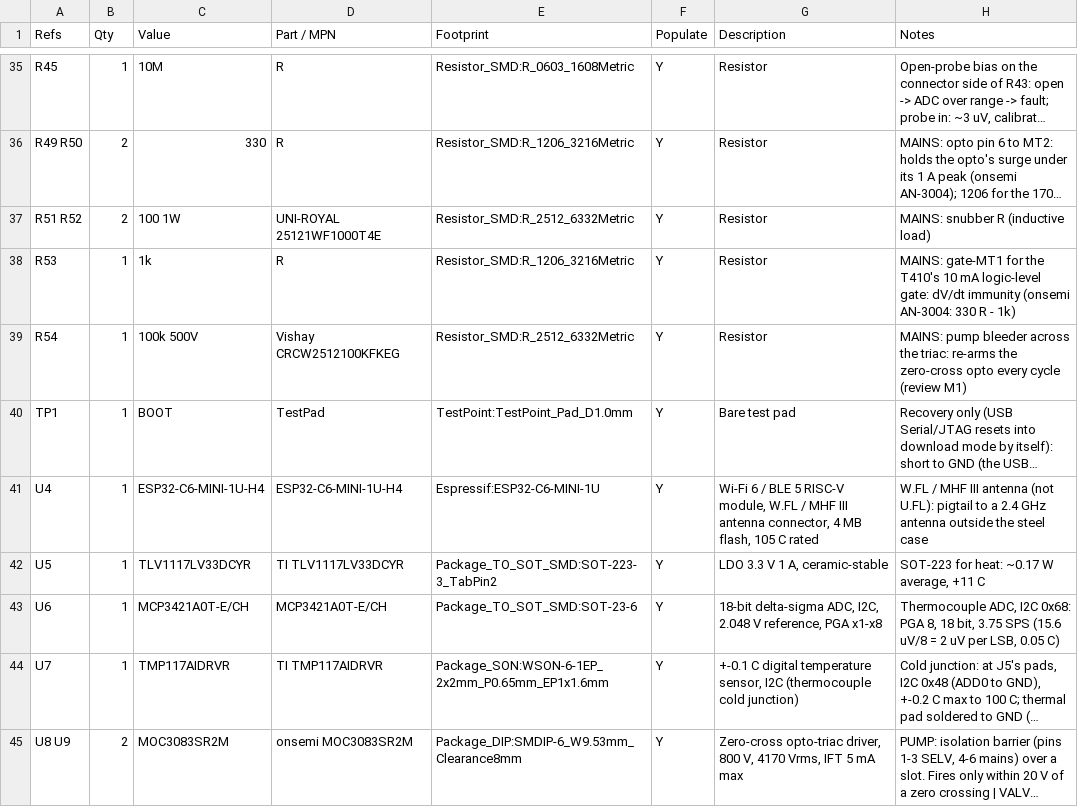
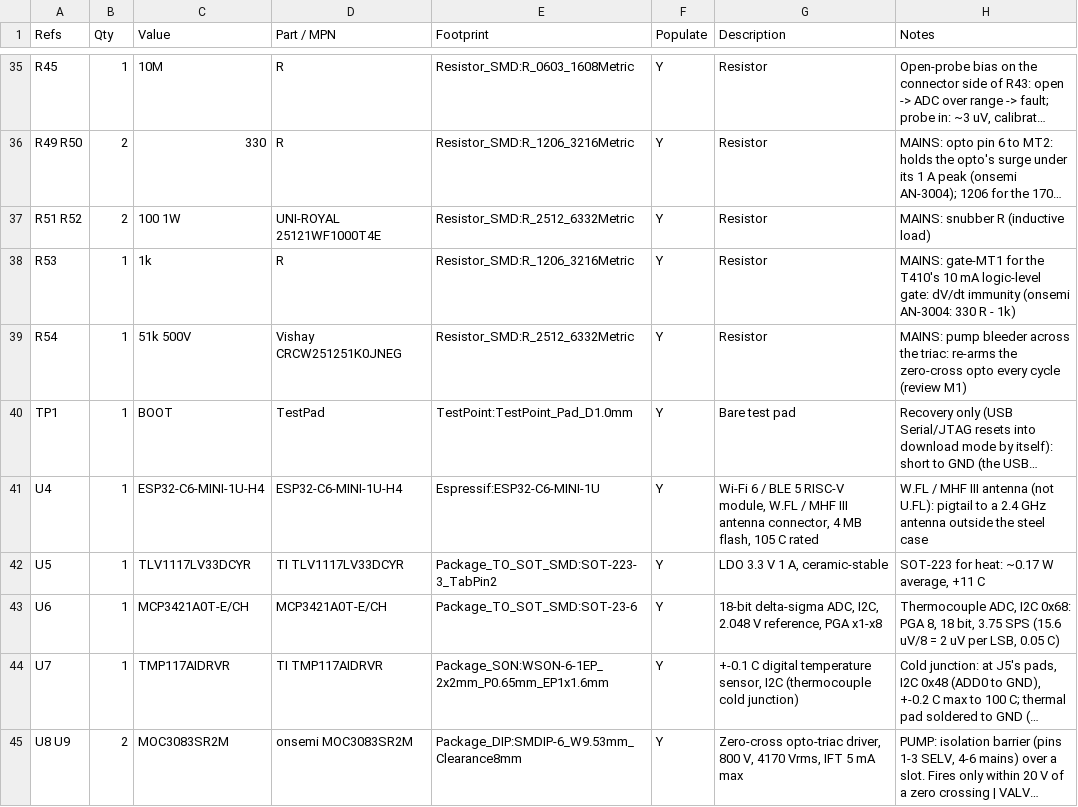
Before and after one commit to brensch/coffee, a CSV file: hardware/controller/build/bom-120v.csv, drawn as a sheet; only a part is shown, gaps mark what is left out; long unchanged cells end in …; the diff names each change by its address in the sheet, - before the commit and + after, or states it on an @@ line.

```diff
--- a/hardware/controller/build/bom-120v.csv
+++ b/hardware/controller/build/bom-120v.csv
-C39 (Value): 100k 500V
+C39 (Value): 51k 500V
-D39 (Part / MPN): Vishay CRCW2512100KFKEG
+D39 (Part / MPN): Vishay CRCW251251K0JNEG
```
Also changed, not shown: hardware/controller/build/coffee-v33-bom.csv, hardware/controller/build/coffee-v33-smd-bom.csv, 22 other files.
